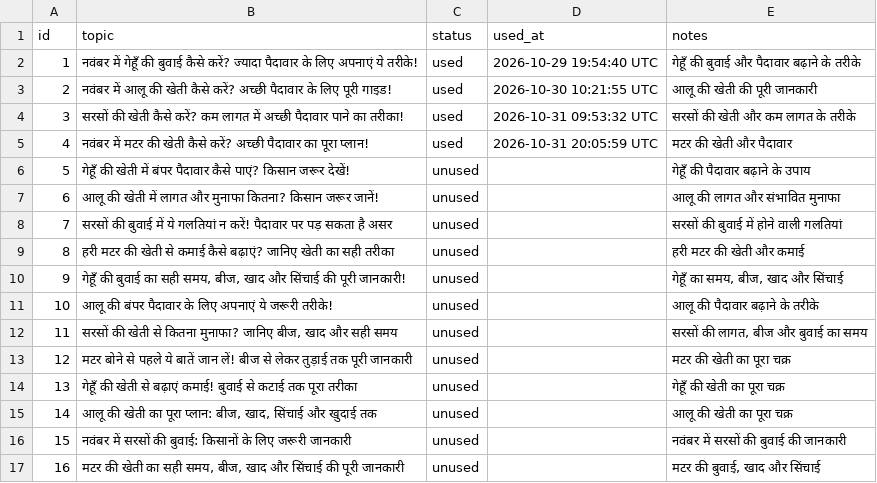
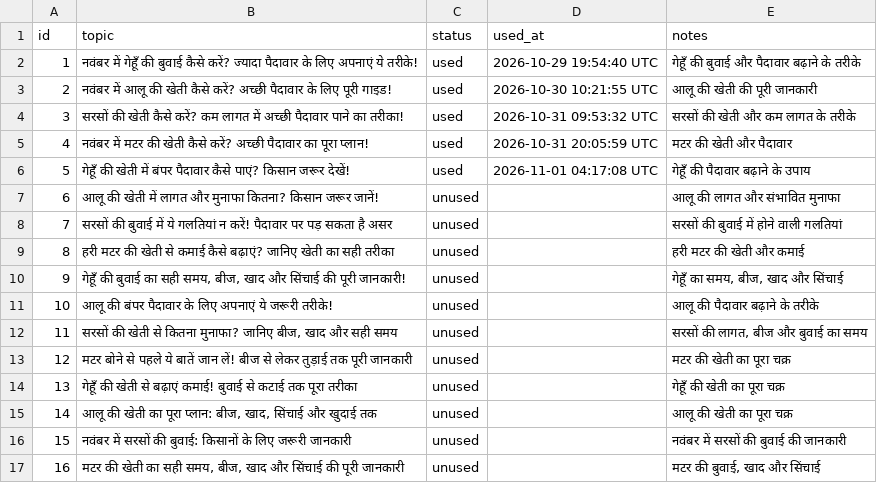
Before and after one commit to bhawisyakakisan/yt-automation, a CSV file: context/topics.csv, drawn as a sheet.

```diff
--- a/context/topics.csv
+++ b/context/topics.csv
@@ -5,3 +5,3 @@ id,topic,status,used_at,notes
 4,नवंबर में मटर की खेती कैसे करें? अच्छी पैदावार का पूरा प्लान!,used,2026-10-31 20:05:59 UTC,मटर की खेती और पैदावार
-5,गेहूँ की खेती में बंपर पैदावार कैसे पाएं? किसान जरूर देखें!,unused,,गेहूँ की पैदावार बढ़ाने के उपाय
+5,गेहूँ की खेती में बंपर पैदावार कैसे पाएं? किसान जरूर देखें!,used,2026-11-01 04:17:08 UTC,गेहूँ की पैदावार बढ़ाने के उपाय
 6,आलू की खेती में लागत और मुनाफा कितना? किसान जरूर जानें!,unused,,आलू की लागत और संभावित मुनाफा
```
